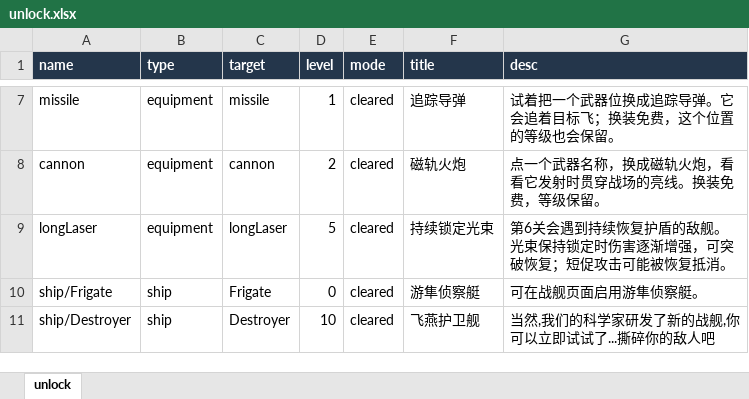
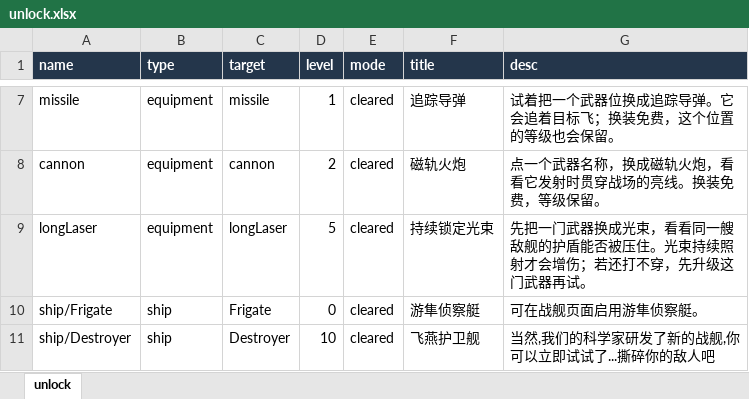
Before and after one commit to rlmclmc2-boop/space_idle, an Excel workbook: space-battleship/config_excel/unlock.xlsx, sheet unlock, drawn as a sheet; only a part is shown, gaps mark what is left out; values as stored, in another font and other column widths than the file's, no borders; the diff names each change by its address in the sheet, - before the commit and + after, or states it on an @@ line.

Commit message:
Turn early beam unlock advice into an observable experiment

```diff
--- a/space-battleship/config_excel/unlock.xlsx (sheet unlock)
+++ b/space-battleship/config_excel/unlock.xlsx (sheet unlock)
-G9 (desc): 第6关会遇到持续恢复护盾的敌舰。光束保持锁定时伤害逐渐增强，可突破恢复；短促攻击可能被恢复抵消。
+G9 (desc): 先把一门武器换成光束，看看同一艘敌舰的护盾能否被压住。光束持续照射才会增伤；若还打不穿，先升级这门武器再试。
```
Also changed, not shown: 1 other file.
